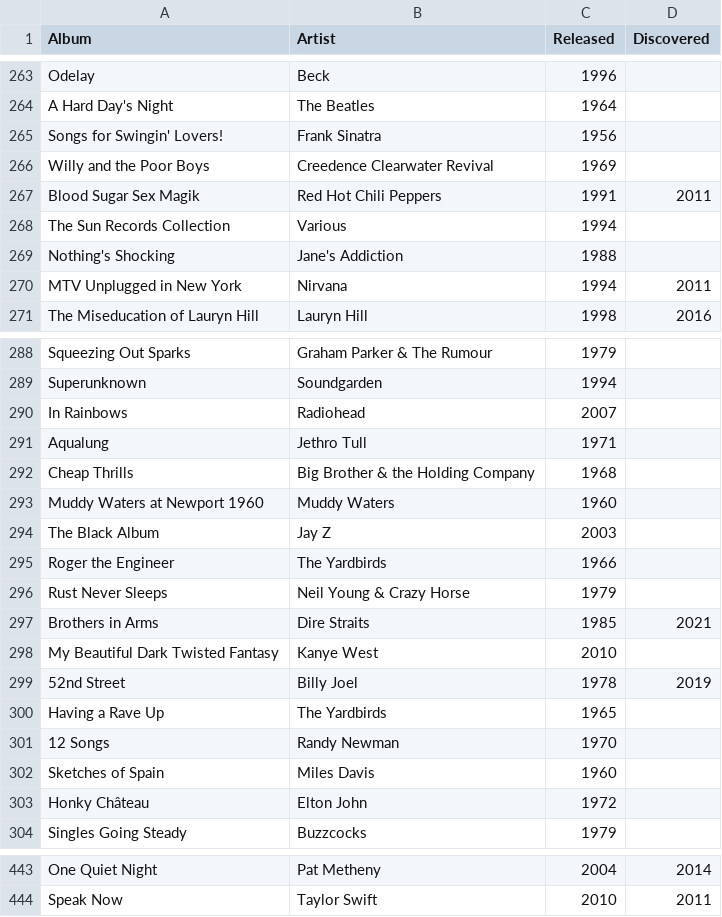
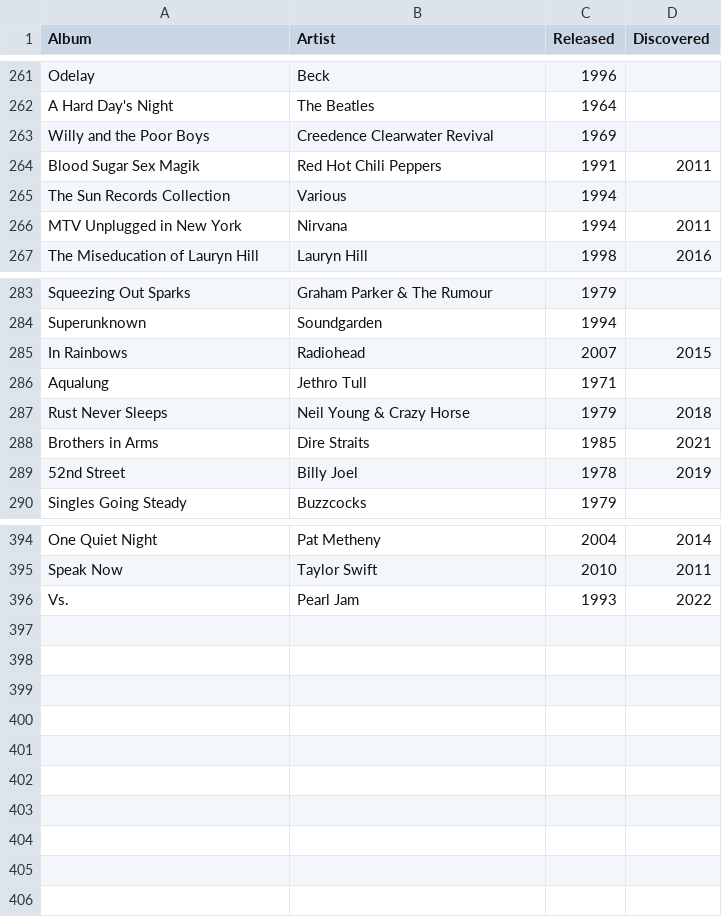
Before and after one commit to ryanvanmanen/Album-Plot, a CSV file: Album_Data.csv, drawn as a sheet; only a part is shown, gaps mark what is left out; the diff covers the shown part only.

```diff
--- a/Album_Data.csv
+++ b/Album_Data.csv
@@ -264,3 +262,2 @@ Odelay,Beck,1996,
 A Hard Day's Night,The Beatles,1964,
-Songs for Swingin' Lovers!,Frank Sinatra,1956,
 Willy and the Poor Boys,Creedence Clearwater Revival,1969,
@@ -268,3 +265,2 @@ Blood Sugar Sex Magik,Red Hot Chili Peppers,1991,2011
 The Sun Records Collection,Various,1994,
-Nothing's Shocking,Jane's Addiction,1988,
 MTV Unplugged in New York,Nirvana,1994,2011
@@ -289,16 +284,7 @@ Squeezing Out Sparks,Graham Parker & The Rumour,1979,
 Superunknown,Soundgarden,1994,
-In Rainbows,Radiohead,2007,
+In Rainbows,Radiohead,2007,2015
 Aqualung,Jethro Tull,1971,
-Cheap Thrills,Big Brother & the Holding Company,1968,
-Muddy Waters at Newport 1960,Muddy Waters,1960,
-The Black Album,Jay Z,2003,
-Roger the Engineer,The Yardbirds,1966,
-Rust Never Sleeps,Neil Young & Crazy Horse,1979,
+Rust Never Sleeps,Neil Young & Crazy Horse,1979,2018
 Brothers in Arms,Dire Straits,1985,2021
-My Beautiful Dark Twisted Fantasy,Kanye West,2010,
 52nd Street,Billy Joel,1978,2019
-Having a Rave Up,The Yardbirds,1965,
-12 Songs,Randy Newman,1970,
-Sketches of Spain,Miles Davis,1960,
-Honky Château,Elton John,1972,
 Singles Going Steady,Buzzcocks,1979,
@@ -444 +395,2 @@ One Quiet Night,Pat Metheny,2004,2014
 Speak Now,Taylor Swift,2010,2011
+Vs.,Pearl Jam,1993,2022
```
Also changed, not shown: 38 removed rows and 2 edited cells elsewhere in this file, ordered_albums.csv.
